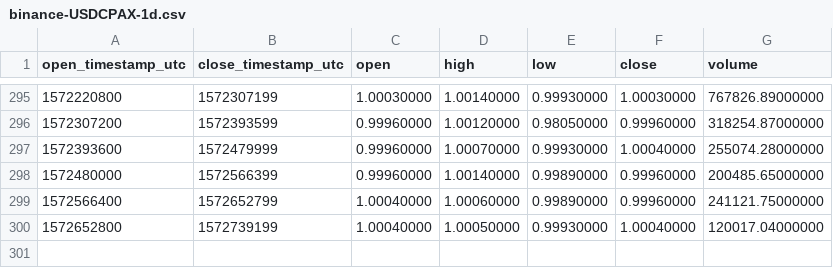
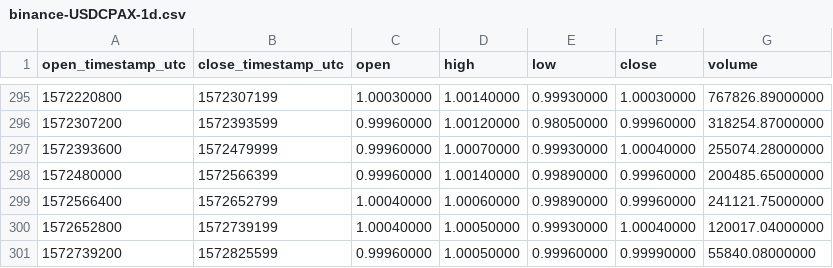
Before and after one commit to cryptobigbro/binance-USDCPAX, a CSV file: binance-USDCPAX-1d.csv, drawn as a sheet; only a part is shown, gaps mark what is left out.

```diff
--- a/binance-USDCPAX-1d.csv
+++ b/binance-USDCPAX-1d.csv
@@ -300 +300,2 @@ open_timestamp_utc,close_timestamp_utc,open,high,low,close,volume
 1572652800,1572739199,1.00040000,1.00050000,0.99930000,1.00040000,120017.04000000
+1572739200,1572825599,0.99960000,1.00050000,0.99960000,0.99990000,55840.08000000
```
Also changed, not shown: binance-USDCPAX-1h.csv.
